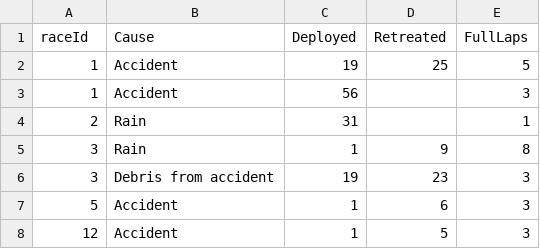
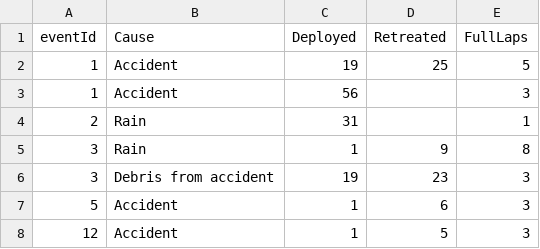
Before and after one commit to Denchan-san/Formula1_datasets, a CSV file: output_csv/safety_cars.csv, drawn as a sheet; only a part is shown.

Commit message:
feat: safety cars csv

```diff
--- a/output_csv/safety_cars.csv
+++ b/output_csv/safety_cars.csv
@@ -1,2 +1,2 @@
-raceId,Cause,Deployed,Retreated,FullLaps
+eventId,Cause,Deployed,Retreated,FullLaps
 1,Accident,19,25,5
```
Also changed, not shown: 1 other file.
